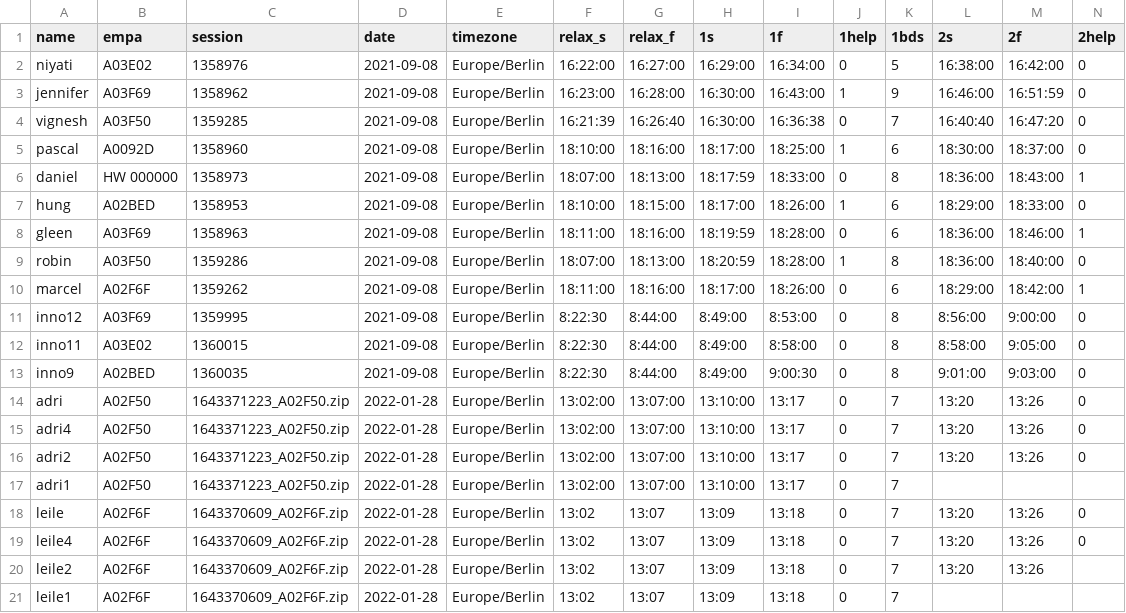
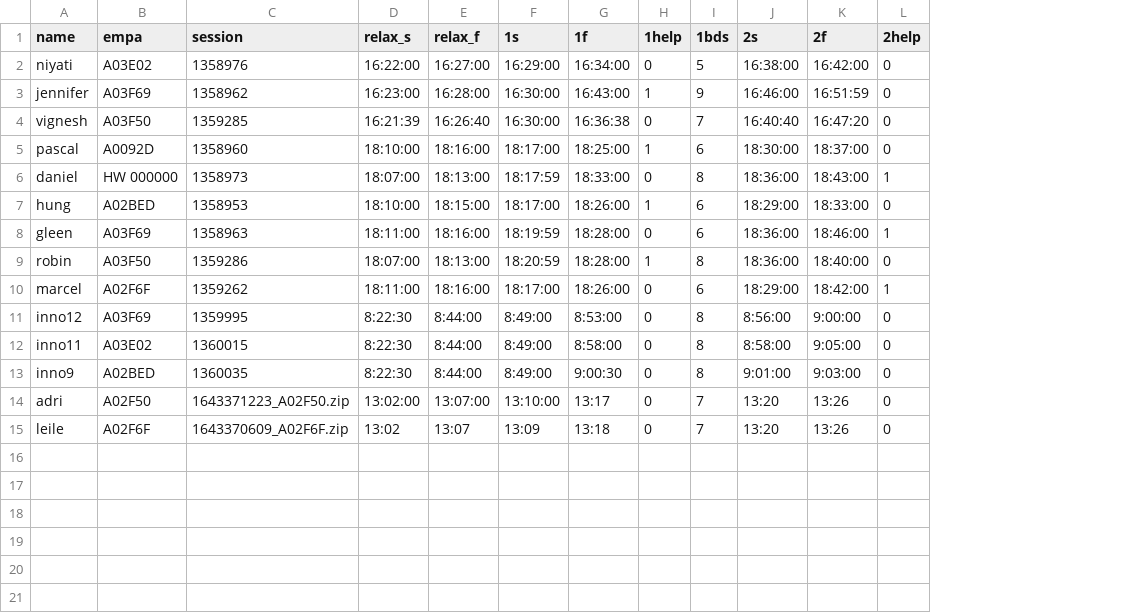
Before and after one commit to synsi23b/e4_cogniload, a CSV file: score_and_help_indicator.csv, drawn as a sheet; only a part is shown; rows hold the shown columns only; the diff names each change by its address in the sheet, - before the commit and + after, or states it on an @@ line.

Commit message:
trained with adri + leile

```diff
--- a/score_and_help_indicator.csv
+++ b/score_and_help_indicator.csv
-column D (date), rows 2-14: 2021-09-08 | 2021-09-08 | 2021-09-08 | 2021-09-08 | 2021-09-08 | 2021-09-08 | 2021-09-08 | 2021-09-08 | 2021-09-08 | 2021-09-08 | 2021-09-08 | 2021-09-08 | 2022-01-28; row 18: 2022-01-28
-column E (timezone), rows 2-14: all Europe/Berlin; row 18: Europe/Berlin
-row 15: adri4 | A02F50 | 1643371223_A02F50.zip | 2022-01-28 | Europe/Berlin | 13:02:00 | 13:07:00 | 13:10:00 | 13:17 | 0 | 7 | 13:20 | 13:26 | 0
-row 16: adri2 | A02F50 | 1643371223_A02F50.zip | 2022-01-28 | Europe/Berlin | 13:02:00 | 13:07:00 | 13:10:00 | 13:17 | 0 | 7 | 13:20 | 13:26 | 0
-row 17: adri1 | A02F50 | 1643371223_A02F50.zip | 2022-01-28 | Europe/Berlin | 13:02:00 | 13:07:00 | 13:10:00 | 13:17 | 0 | 7
-row 19: leile4 | A02F6F | 1643370609_A02F6F.zip | 2022-01-28 | Europe/Berlin | 13:02 | 13:07 | 13:09 | 13:18 | 0 | 7 | 13:20 | 13:26 | 0
-row 20: leile2 | A02F6F | 1643370609_A02F6F.zip | 2022-01-28 | Europe/Berlin | 13:02 | 13:07 | 13:09 | 13:18 | 0 | 7 | 13:20 | 13:26
-row 21: leile1 | A02F6F | 1643370609_A02F6F.zip | 2022-01-28 | Europe/Berlin | 13:02 | 13:07 | 13:09 | 13:18 | 0 | 7
```
Also changed, not shown: 51 other files.
